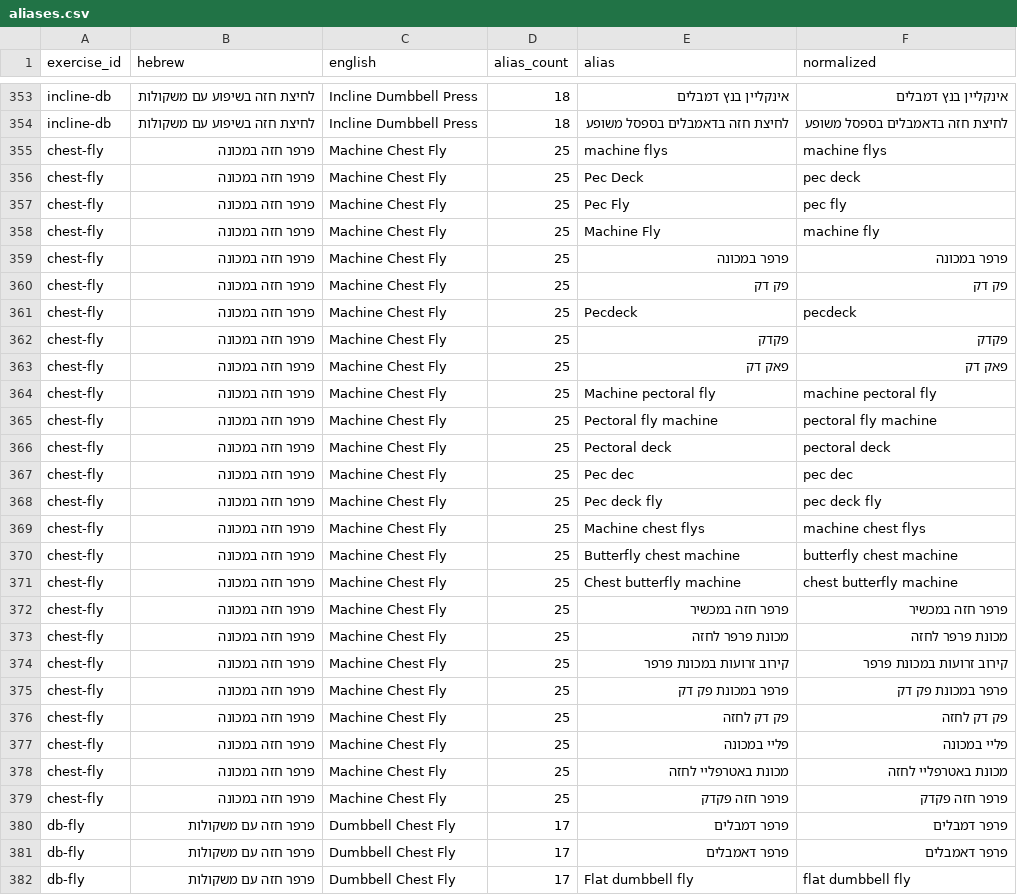
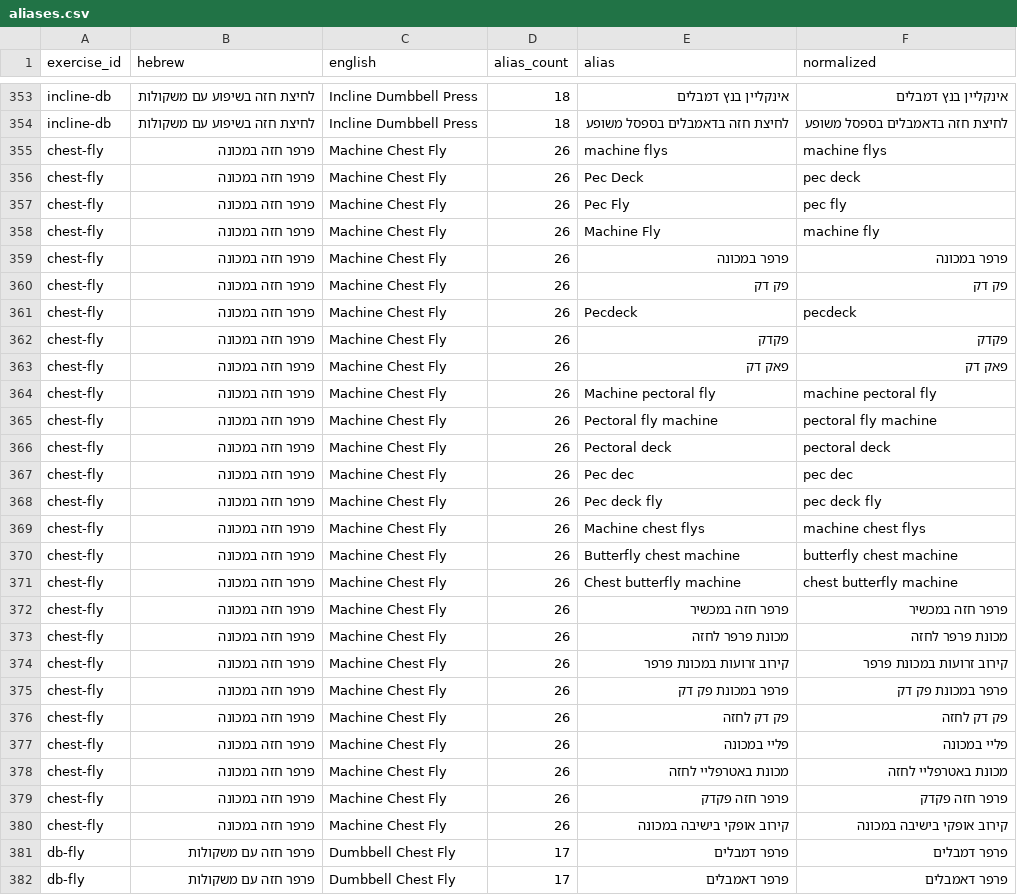
Before and after one commit to drtamireilam-lgtm/Doctorcoach, a CSV file: apps/doctorcoach-standalone/docs/audits/recognition-3/aliases.csv, drawn as a sheet; only a part is shown, gaps mark what is left out; the shorter side is filled out with more unchanged rows; the diff covers the shown part only.

Commit message:
feat(import): export reviewed alias proposals and validate real-source recognition

```diff
--- a/apps/doctorcoach-standalone/docs/audits/recognition-3/aliases.csv
+++ b/apps/doctorcoach-standalone/docs/audits/recognition-3/aliases.csv
@@ -354,27 +354,28 @@ exercise_id,hebrew,english,alias_count,alias,normalized
 "incline-db","לחיצת חזה בשיפוע עם משקולות","Incline Dumbbell Press","18","לחיצת חזה בדאמבלים בספסל משופע","לחיצת חזה בדאמבלים בספסל משופע"
-"chest-fly","פרפר חזה במכונה","Machine Chest Fly","25","machine flys","machine flys"
-"chest-fly","פרפר חזה במכונה","Machine Chest Fly","25","Pec Deck","pec deck"
-"chest-fly","פרפר חזה במכונה","Machine Chest Fly","25","Pec Fly","pec fly"
-"chest-fly","פרפר חזה במכונה","Machine Chest Fly","25","Machine Fly","machine fly"
-"chest-fly","פרפר חזה במכונה","Machine Chest Fly","25","פרפר במכונה","פרפר במכונה"
-"chest-fly","פרפר חזה במכונה","Machine Chest Fly","25","פק דק","פק דק"
-"chest-fly","פרפר חזה במכונה","Machine Chest Fly","25","Pecdeck","pecdeck"
-"chest-fly","פרפר חזה במכונה","Machine Chest Fly","25","פקדק","פקדק"
-"chest-fly","פרפר חזה במכונה","Machine Chest Fly","25","פאק דק","פאק דק"
-"chest-fly","פרפר חזה במכונה","Machine Chest Fly","25","Machine pectoral fly","machine pectoral fly"
-"chest-fly","פרפר חזה במכונה","Machine Chest Fly","25","Pectoral fly machine","pectoral fly machine"
-"chest-fly","פרפר חזה במכונה","Machine Chest Fly","25","Pectoral deck","pectoral deck"
-"chest-fly","פרפר חזה במכונה","Machine Chest Fly","25","Pec dec","pec dec"
-"chest-fly","פרפר חזה במכונה","Machine Chest Fly","25","Pec deck fly","pec deck fly"
-"chest-fly","פרפר חזה במכונה","Machine Chest Fly","25","Machine chest flys","machine chest flys"
-"chest-fly","פרפר חזה במכונה","Machine Chest Fly","25","Butterfly chest machine","butterfly chest machine"
-"chest-fly","פרפר חזה במכונה","Machine Chest Fly","25","Chest butterfly machine","chest butterfly machine"
-"chest-fly","פרפר חזה במכונה","Machine Chest Fly","25","פרפר חזה במכשיר","פרפר חזה במכשיר"
-"chest-fly","פרפר חזה במכונה","Machine Chest Fly","25","מכונת פרפר לחזה","מכונת פרפר לחזה"
-"chest-fly","פרפר חזה במכונה","Machine Chest Fly","25","קירוב זרועות במכונת פרפר","קירוב זרועות במכונת פרפר"
-"chest-fly","פרפר חזה במכונה","Machine Chest Fly","25","פרפר במכונת פק דק","פרפר במכונת פק דק"
-"chest-fly","פרפר חזה במכונה","Machine Chest Fly","25","פק דק לחזה","פק דק לחזה"
-"chest-fly","פרפר חזה במכונה","Machine Chest Fly","25","פליי במכונה","פליי במכונה"
-"chest-fly","פרפר חזה במכונה","Machine Chest Fly","25","מכונת באטרפליי לחזה","מכונת באטרפליי לחזה"
-"chest-fly","פרפר חזה במכונה","Machine Chest Fly","25","פרפר חזה פקדק","פרפר חזה פקדק"
+"chest-fly","פרפר חזה במכונה","Machine Chest Fly","26","machine flys","machine flys"
+"chest-fly","פרפר חזה במכונה","Machine Chest Fly","26","Pec Deck","pec deck"
+"chest-fly","פרפר חזה במכונה","Machine Chest Fly","26","Pec Fly","pec fly"
+"chest-fly","פרפר חזה במכונה","Machine Chest Fly","26","Machine Fly","machine fly"
+"chest-fly","פרפר חזה במכונה","Machine Chest Fly","26","פרפר במכונה","פרפר במכונה"
+"chest-fly","פרפר חזה במכונה","Machine Chest Fly","26","פק דק","פק דק"
+"chest-fly","פרפר חזה במכונה","Machine Chest Fly","26","Pecdeck","pecdeck"
+"chest-fly","פרפר חזה במכונה","Machine Chest Fly","26","פקדק","פקדק"
+"chest-fly","פרפר חזה במכונה","Machine Chest Fly","26","פאק דק","פאק דק"
+"chest-fly","פרפר חזה במכונה","Machine Chest Fly","26","Machine pectoral fly","machine pectoral fly"
+"chest-fly","פרפר חזה במכונה","Machine Chest Fly","26","Pectoral fly machine","pectoral fly machine"
+"chest-fly","פרפר חזה במכונה","Machine Chest Fly","26","Pectoral deck","pectoral deck"
+"chest-fly","פרפר חזה במכונה","Machine Chest Fly","26","Pec dec","pec dec"
+"chest-fly","פרפר חזה במכונה","Machine Chest Fly","26","Pec deck fly","pec deck fly"
+"chest-fly","פרפר חזה במכונה","Machine Chest Fly","26","Machine chest flys","machine chest flys"
+"chest-fly","פרפר חזה במכונה","Machine Chest Fly","26","Butterfly chest machine","butterfly chest machine"
+"chest-fly","פרפר חזה במכונה","Machine Chest Fly","26","Chest butterfly machine","chest butterfly machine"
+"chest-fly","פרפר חזה במכונה","Machine Chest Fly","26","פרפר חזה במכשיר","פרפר חזה במכשיר"
+"chest-fly","פרפר חזה במכונה","Machine Chest Fly","26","מכונת פרפר לחזה","מכונת פרפר לחזה"
+"chest-fly","פרפר חזה במכונה","Machine Chest Fly","26","קירוב זרועות במכונת פרפר","קירוב זרועות במכונת פרפר"
+"chest-fly","פרפר חזה במכונה","Machine Chest Fly","26","פרפר במכונת פק דק","פרפר במכונת פק דק"
+"chest-fly","פרפר חזה במכונה","Machine Chest Fly","26","פק דק לחזה","פק דק לחזה"
+"chest-fly","פרפר חזה במכונה","Machine Chest Fly","26","פליי במכונה","פליי במכונה"
+"chest-fly","פרפר חזה במכונה","Machine Chest Fly","26","מכונת באטרפליי לחזה","מכונת באטרפליי לחזה"
+"chest-fly","פרפר חזה במכונה","Machine Chest Fly","26","פרפר חזה פקדק","פרפר חזה פקדק"
+"chest-fly","פרפר חזה במכונה","Machine Chest Fly","26","קירוב אופקי בישיבה במכונה","קירוב אופקי בישיבה במכונה"
 "db-fly","פרפר חזה עם משקולות","Dumbbell Chest Fly","17","פרפר דמבלים","פרפר דמבלים"
```
Also changed, not shown: 5 added rows, 2 removed rows and 115 edited cells elsewhere in this file, 17 other files.
